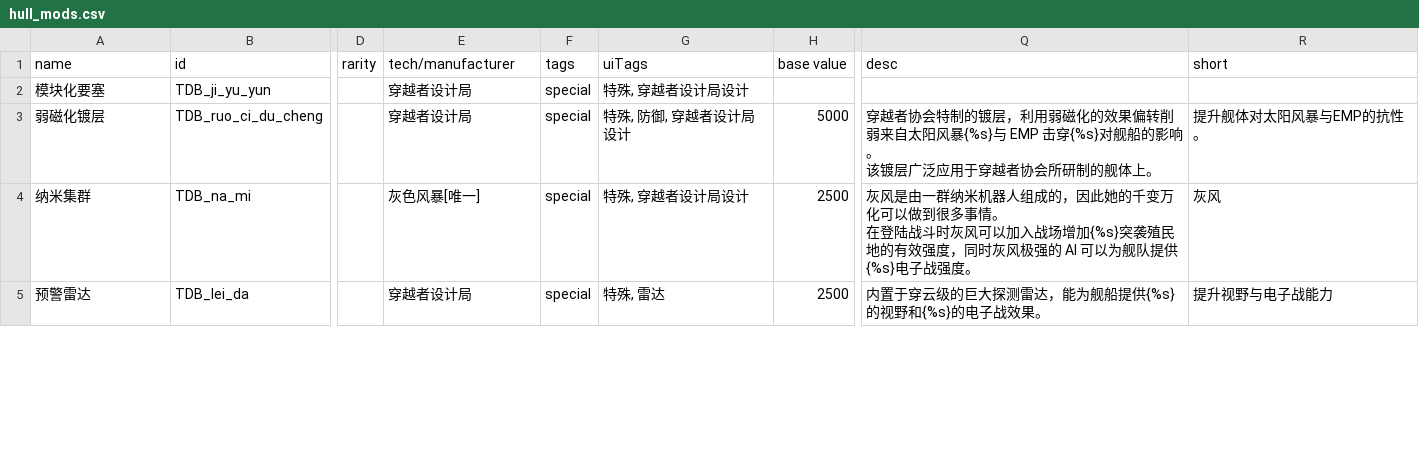
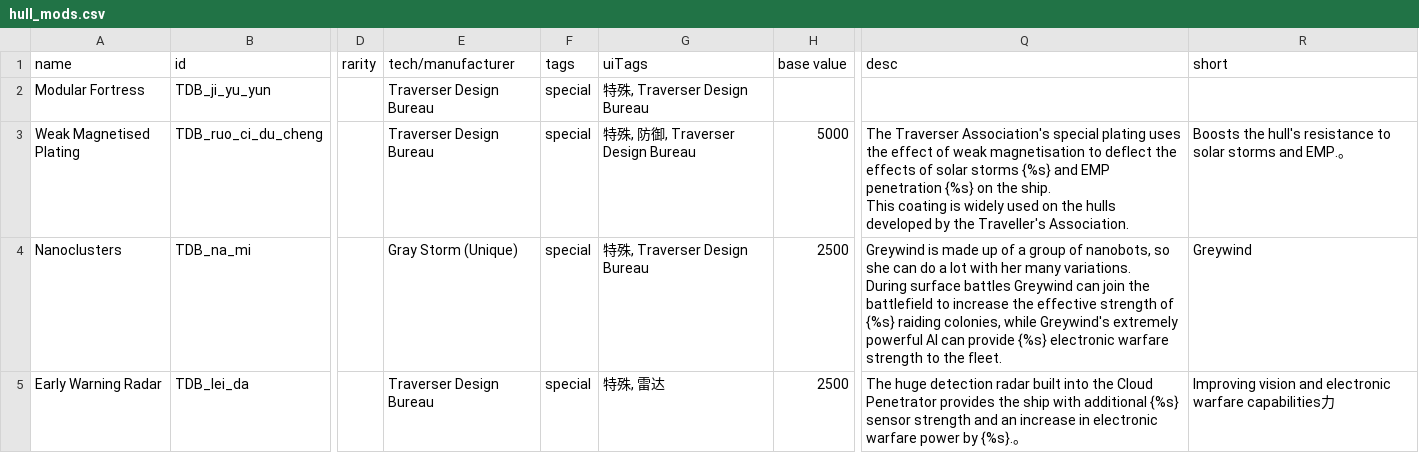
Before and after one commit to Iriscoral/TraverserDesignBureau, a CSV file: data/hullmods/hull_mods.csv, drawn as a sheet; only a part is shown, gaps mark what is left out; ↵ is a line break in a cell; the diff covers the shown part only; the diff names each change by its address in the sheet, - before the commit and + after, or states it on an @@ line.

```diff
--- a/data/hullmods/hull_mods.csv
+++ b/data/hullmods/hull_mods.csv
-A2 (name): 模块化要塞
+A2 (name): Modular Fortress
-E2:E3 (tech/manufacturer): 穿越者设计局
+E2:E3 (tech/manufacturer): Traverser Design Bureau
-G2 (uiTags): 特殊, 穿越者设计局设计
+G2 (uiTags): 特殊, Traverser Design Bureau
-A3 (name): 弱磁化镀层
+A3 (name): Weak Magnetised Plating
-G3 (uiTags): 特殊, 防御, 穿越者设计局设计
+G3 (uiTags): 特殊, 防御, Traverser Design Bureau
-Q3 (desc): 穿越者协会特制的镀层，利用弱磁化的效果偏转削弱来自太阳风暴{%s}与 EMP 击穿{%s}对舰船的影响。 ↵ 该镀层广泛应用于穿越者协会所研制的舰体上。
+Q3 (desc): The Traverser Association's special plating uses the effect of weak magnetisation to deflect the effects of solar storms {%s} and EMP penetration {%s} on the ship. ↵ This coating is widely used on the hulls developed by the Traveller's Association.
-R3 (short): 提升舰体对太阳风暴与EMP的抗性。
+R3 (short): Boosts the hull's resistance to solar storms and EMP.。
-A4 (name): 纳米集群
+A4 (name): Nanoclusters
-E4 (tech/manufacturer): 灰色风暴[唯一]
+E4 (tech/manufacturer): Gray Storm (Unique)
-G4 (uiTags): 特殊, 穿越者设计局设计
+G4 (uiTags): 特殊, Traverser Design Bureau
-Q4 (desc): 灰风是由一群纳米机器人组成的，因此她的千变万化可以做到很多事情。 ↵ 在登陆战斗时灰风可以加入战场增加{%s}突袭殖民地的有效强度，同时灰风极强的 AI 可以为舰队提供{%s}电子战强度。
+Q4 (desc): Greywind is made up of a group of nanobots, so she can do a lot with her many variations. ↵ During surface battles Greywind can join the battlefield to increase the effective strength of {%s} raiding colonies, while Greywind's extremely powerful AI can provide {%s} electronic warfare strength to the fleet.
-R4 (short): 灰风
+R4 (short): Greywind
-A5 (name): 预警雷达
+A5 (name): Early Warning Radar
-E5 (tech/manufacturer): 穿越者设计局
+E5 (tech/manufacturer): Traverser Design Bureau
-Q5 (desc): 内置于穿云级的巨大探测雷达，能为舰船提供{%s}的视野和{%s}的电子战效果。
+Q5 (desc): The huge detection radar built into the Cloud Penetrator provides the ship with additional {%s} sensor strength and an increase in electronic warfare power by {%s}.。
-R5 (short): 提升视野与电子战能力
+R5 (short): Improving vision and electronic warfare capabilities力
```
Also changed, not shown: 45 edited cells elsewhere in this file, data/hulls/ship_data.csv, data/strings/descriptions.csv, 1 other file.
